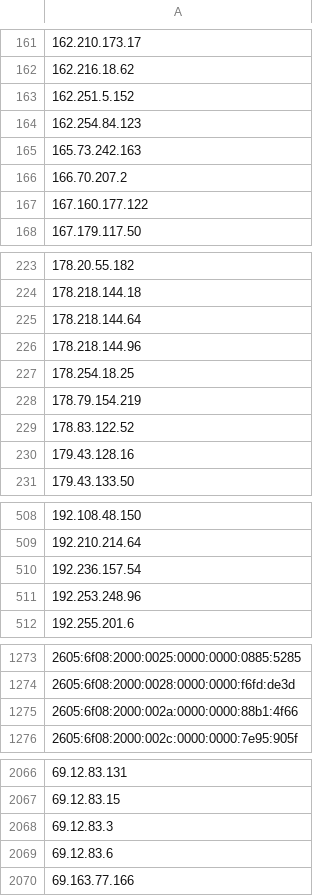
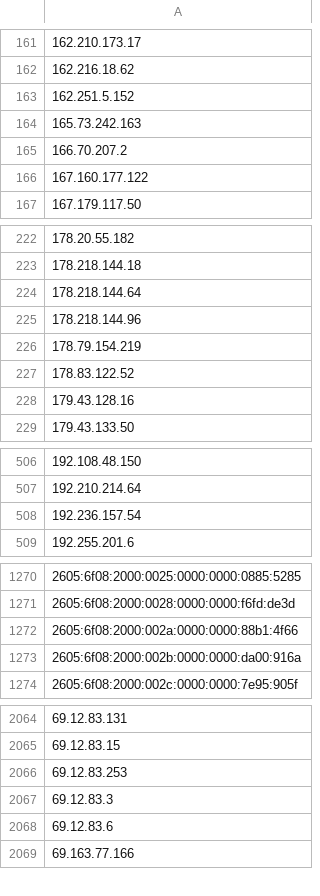
Before and after one commit to nullwhire/tor-watchlist, a CSV file: data/tor_exit_ips.csv, drawn as a sheet; only a part is shown, gaps mark what is left out; removed rows and columns are numbered as before the commit, all else as after; the diff covers the shown part only; the diff names each change by its address in the sheet, - before the commit and + after, or states it on an @@ line.

```diff
--- a/data/tor_exit_ips.csv
+++ b/data/tor_exit_ips.csv
-row 164: 162.254.84.123
-row 227: 178.254.18.25
-row 511: 192.253.248.96
+row 1273: 2605:6f08:2000:002b:0000:0000:da00:916a
+row 2066: 69.12.83.253
```
Also changed, not shown: 1 added row elsewhere in this file, 1 other file.
